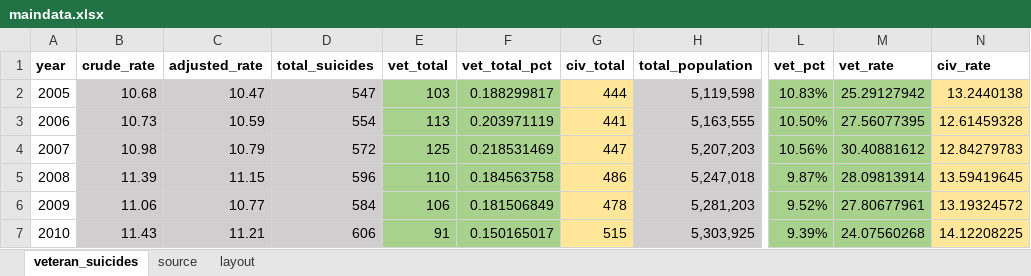
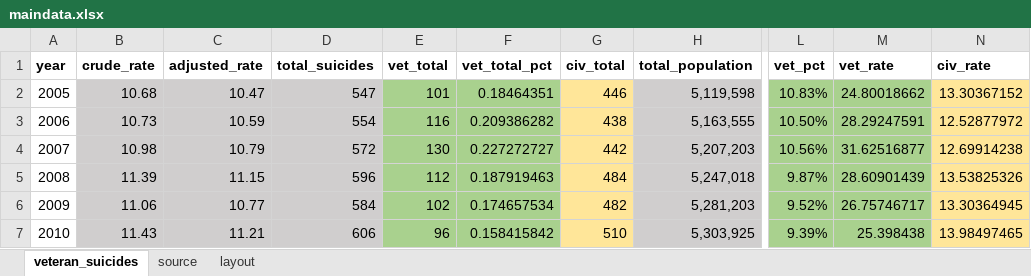
Before and after one commit to striblab/20191111-veterans, an Excel workbook: sources/data/maindata.xlsx, sheet veteran_suicides, drawn as a sheet; only a part is shown, gaps mark what is left out; values as stored, in another font and other column widths than the file's, no borders; the diff covers the shown part only; the diff names each change by its address in the sheet, - before the commit and + after, or states it on an @@ line.

```diff
--- a/sources/data/maindata.xlsx (sheet veteran_suicides)
+++ b/sources/data/maindata.xlsx (sheet veteran_suicides)
-E2 (vet_total): 103
+E2 (vet_total): 101
-F2 (vet_total_pct): 0.188299817
+F2 (vet_total_pct): 0.18464351
-G2 (civ_total): 444
+G2 (civ_total): 446
-M2 (vet_rate): 25.29127942
+M2 (vet_rate): 24.80018662
-N2 (civ_rate): 13.2440138
+N2 (civ_rate): 13.30367152
-E3 (vet_total): 113
+E3 (vet_total): 116
-F3 (vet_total_pct): 0.203971119
+F3 (vet_total_pct): 0.209386282
-G3 (civ_total): 441
+G3 (civ_total): 438
-M3 (vet_rate): 27.56077395
+M3 (vet_rate): 28.29247591
-N3 (civ_rate): 12.61459328
+N3 (civ_rate): 12.52877972
-E4 (vet_total): 125
+E4 (vet_total): 130
-F4 (vet_total_pct): 0.218531469
+F4 (vet_total_pct): 0.227272727
-G4 (civ_total): 447
+G4 (civ_total): 442
-M4 (vet_rate): 30.40881612
+M4 (vet_rate): 31.62516877
-N4 (civ_rate): 12.84279783
+N4 (civ_rate): 12.69914238
-E5 (vet_total): 110
+E5 (vet_total): 112
-F5 (vet_total_pct): 0.184563758
+F5 (vet_total_pct): 0.187919463
-G5 (civ_total): 486
+G5 (civ_total): 484
-M5 (vet_rate): 28.09813914
+M5 (vet_rate): 28.60901439
-N5 (civ_rate): 13.59419645
+N5 (civ_rate): 13.53825326
-E6 (vet_total): 106
+E6 (vet_total): 102
-F6 (vet_total_pct): 0.181506849
+F6 (vet_total_pct): 0.174657534
-G6 (civ_total): 478
+G6 (civ_total): 482
-M6 (vet_rate): 27.80677961
+M6 (vet_rate): 26.75746717
-N6 (civ_rate): 13.19324572
+N6 (civ_rate): 13.30364945
-E7 (vet_total): 91
+E7 (vet_total): 96
-F7 (vet_total_pct): 0.150165017
+F7 (vet_total_pct): 0.158415842
-G7 (civ_total): 515
+G7 (civ_total): 510
-M7 (vet_rate): 24.07560268
+M7 (vet_rate): 25.398438
-N7 (civ_rate): 14.12208225
+N7 (civ_rate): 13.98497465
```
Also changed, not shown: 2 added rows, 1 removed row, 30 edited cells and cell formats elsewhere in this sheet, 5 other files.
